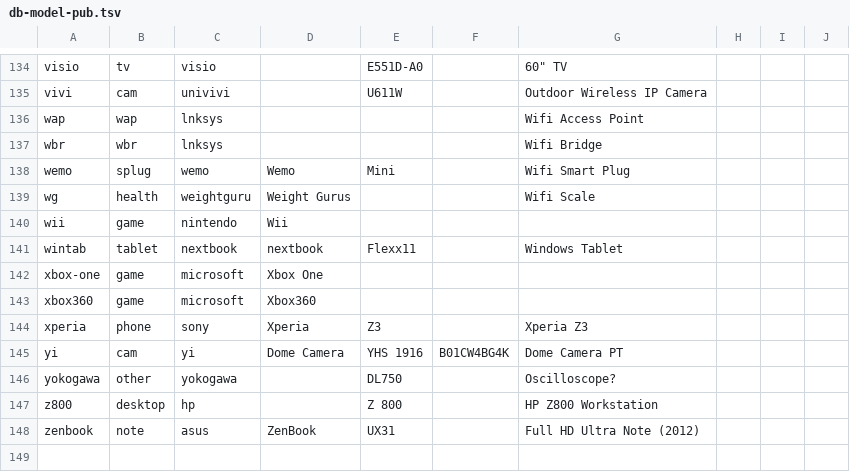
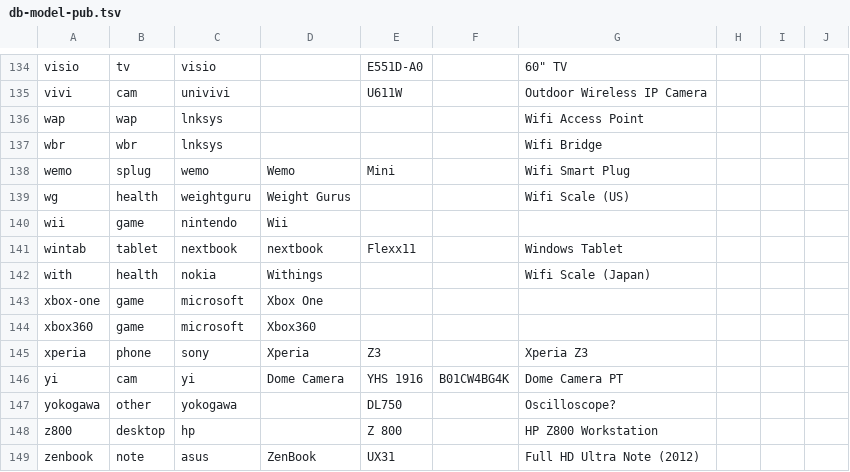
Before and after one commit to ciax/cfg.pub, a TSV file: db/db-model-pub.tsv, drawn as a sheet; only a part is shown, gaps mark what is left out.

```diff
--- a/db/db-model-pub.tsv
+++ b/db/db-model-pub.tsv
@@ -138,5 +138,6 @@ wbr	wbr	lnksys				Wifi Bridge
 wemo	splug	wemo	Wemo	Mini		Wifi Smart Plug			
-wg	health	weightguru	Weight Gurus			Wifi Scale			
+wg	health	weightguru	Weight Gurus			Wifi Scale (US)			
 wii	game	nintendo	Wii						
 wintab	tablet	nextbook	nextbook	Flexx11		Windows Tablet			
+with	health	nokia	Withings			Wifi Scale (Japan)			
 xbox-one	game	microsoft	Xbox One						
```
Also changed, not shown: db/db-mfr-pub.tsv.
